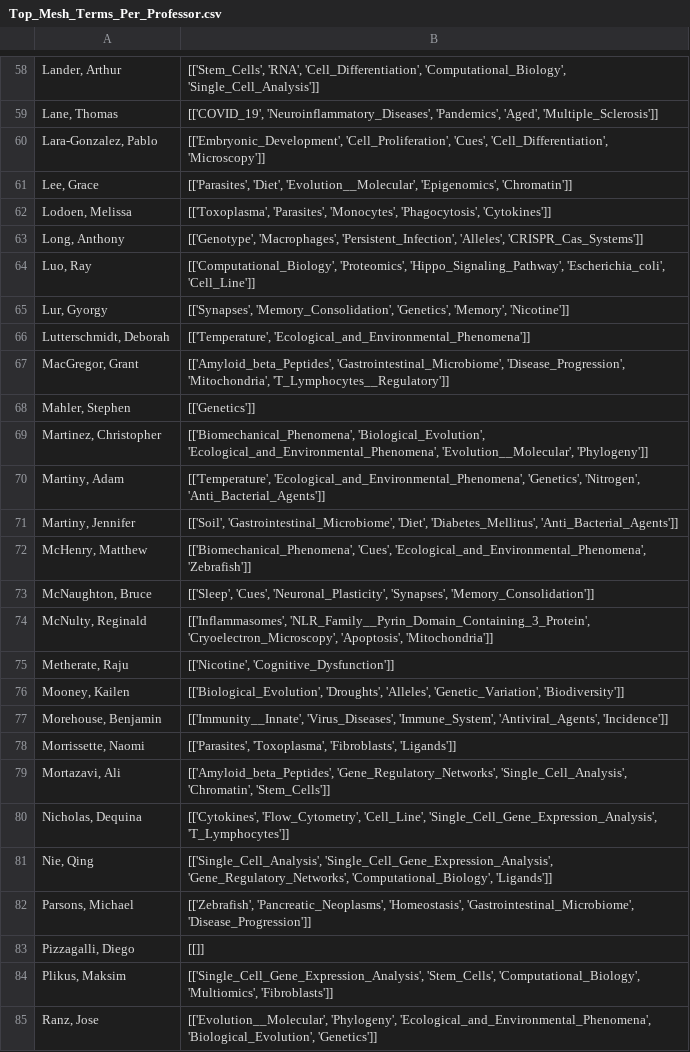
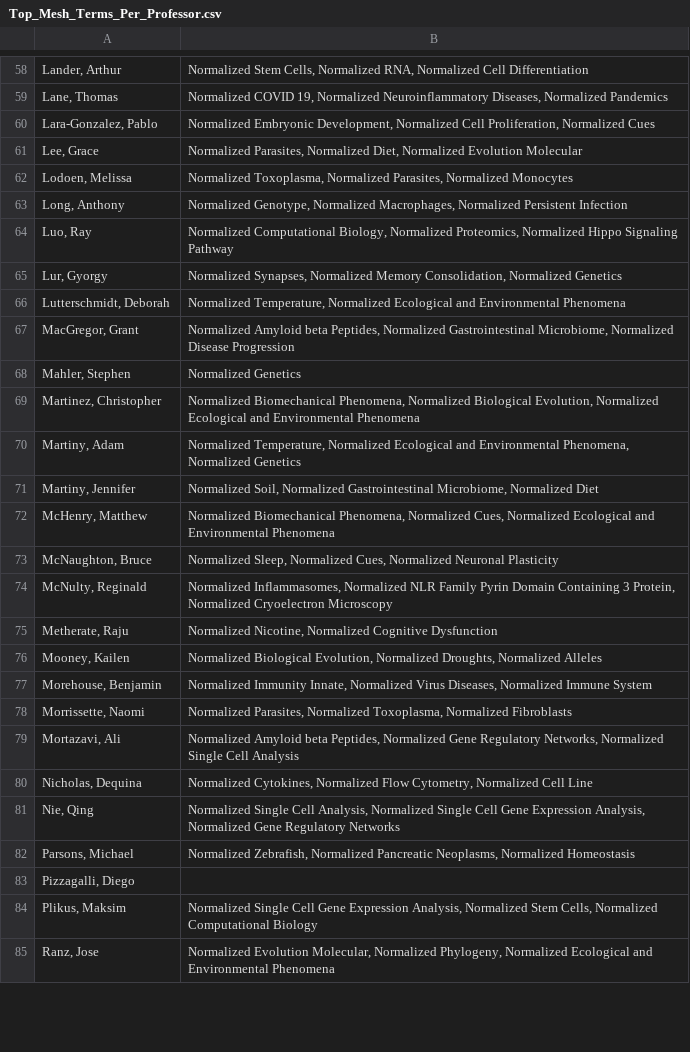
Before and after one commit to mital-i/faculty-clustering-project, a CSV file: Top_Mesh_Terms_Per_Professor.csv, drawn as a sheet; only a part is shown, gaps mark what is left out; the diff covers the shown part only; the diff names each change by its address in the sheet, - before the commit and + after, or states it on an @@ line.

```diff
--- a/Top_Mesh_Terms_Per_Professor.csv
+++ b/Top_Mesh_Terms_Per_Professor.csv
-B58: [['Stem_Cells', 'RNA', 'Cell_Differentiation', 'Computational_Biology', 'Single_Cell_Analysis']]
+B58: Normalized Stem Cells, Normalized RNA, Normalized Cell Differentiation
-B59: [['COVID_19', 'Neuroinflammatory_Diseases', 'Pandemics', 'Aged', 'Multiple_Sclerosis']]
+B59: Normalized COVID 19, Normalized Neuroinflammatory Diseases, Normalized Pandemics
-B60: [['Embryonic_Development', 'Cell_Proliferation', 'Cues', 'Cell_Differentiation', 'Microscopy']]
+B60: Normalized Embryonic Development, Normalized Cell Proliferation, Normalized Cues
-B61: [['Parasites', 'Diet', 'Evolution__Molecular', 'Epigenomics', 'Chromatin']]
+B61: Normalized Parasites, Normalized Diet, Normalized Evolution Molecular
-B62: [['Toxoplasma', 'Parasites', 'Monocytes', 'Phagocytosis', 'Cytokines']]
+B62: Normalized Toxoplasma, Normalized Parasites, Normalized Monocytes
-B63: [['Genotype', 'Macrophages', 'Persistent_Infection', 'Alleles', 'CRISPR_Cas_Systems']]
+B63: Normalized Genotype, Normalized Macrophages, Normalized Persistent Infection
-B64: [['Computational_Biology', 'Proteomics', 'Hippo_Signaling_Pathway', 'Escherichia_coli', 'Cell_Line']]
+B64: Normalized Computational Biology, Normalized Proteomics, Normalized Hippo Signaling Pathway
-B65: [['Synapses', 'Memory_Consolidation', 'Genetics', 'Memory', 'Nicotine']]
+B65: Normalized Synapses, Normalized Memory Consolidation, Normalized Genetics
-B66: [['Temperature', 'Ecological_and_Environmental_Phenomena']]
+B66: Normalized Temperature, Normalized Ecological and Environmental Phenomena
-B67: [['Amyloid_beta_Peptides', 'Gastrointestinal_Microbiome', 'Disease_Progression', 'Mitochondria', 'T_Lymphocytes__Regulatory']]
+B67: Normalized Amyloid beta Peptides, Normalized Gastrointestinal Microbiome, Normalized Disease Progression
-B68: [['Genetics']]
+B68: Normalized Genetics
-B69: [['Biomechanical_Phenomena', 'Biological_Evolution', 'Ecological_and_Environmental_Phenomena', 'Evolution__Molecular', 'Phylogeny']]
+B69: Normalized Biomechanical Phenomena, Normalized Biological Evolution, Normalized Ecological and Environmental Phenomena
-B70: [['Temperature', 'Ecological_and_Environmental_Phenomena', 'Genetics', 'Nitrogen', 'Anti_Bacterial_Agents']]
+B70: Normalized Temperature, Normalized Ecological and Environmental Phenomena, Normalized Genetics
-B71: [['Soil', 'Gastrointestinal_Microbiome', 'Diet', 'Diabetes_Mellitus', 'Anti_Bacterial_Agents']]
+B71: Normalized Soil, Normalized Gastrointestinal Microbiome, Normalized Diet
-B72: [['Biomechanical_Phenomena', 'Cues', 'Ecological_and_Environmental_Phenomena', 'Zebrafish']]
+B72: Normalized Biomechanical Phenomena, Normalized Cues, Normalized Ecological and Environmental Phenomena
-B73: [['Sleep', 'Cues', 'Neuronal_Plasticity', 'Synapses', 'Memory_Consolidation']]
+B73: Normalized Sleep, Normalized Cues, Normalized Neuronal Plasticity
-B74: [['Inflammasomes', 'NLR_Family__Pyrin_Domain_Containing_3_Protein', 'Cryoelectron_Microscopy', 'Apoptosis', 'Mitochondria']]
+B74: Normalized Inflammasomes, Normalized NLR Family Pyrin Domain Containing 3 Protein, Normalized Cryoelectron Microscopy
-B75: [['Nicotine', 'Cognitive_Dysfunction']]
+B75: Normalized Nicotine, Normalized Cognitive Dysfunction
-B76: [['Biological_Evolution', 'Droughts', 'Alleles', 'Genetic_Variation', 'Biodiversity']]
+B76: Normalized Biological Evolution, Normalized Droughts, Normalized Alleles
-B77: [['Immunity__Innate', 'Virus_Diseases', 'Immune_System', 'Antiviral_Agents', 'Incidence']]
+B77: Normalized Immunity Innate, Normalized Virus Diseases, Normalized Immune System
-B78: [['Parasites', 'Toxoplasma', 'Fibroblasts', 'Ligands']]
+B78: Normalized Parasites, Normalized Toxoplasma, Normalized Fibroblasts
-B79: [['Amyloid_beta_Peptides', 'Gene_Regulatory_Networks', 'Single_Cell_Analysis', 'Chromatin', 'Stem_Cells']]
+B79: Normalized Amyloid beta Peptides, Normalized Gene Regulatory Networks, Normalized Single Cell Analysis
-B80: [['Cytokines', 'Flow_Cytometry', 'Cell_Line', 'Single_Cell_Gene_Expression_Analysis', 'T_Lymphocytes']]
+B80: Normalized Cytokines, Normalized Flow Cytometry, Normalized Cell Line
-B81: [['Single_Cell_Analysis', 'Single_Cell_Gene_Expression_Analysis', 'Gene_Regulatory_Networks', 'Computational_Biology', 'Ligands']]
+B81: Normalized Single Cell Analysis, Normalized Single Cell Gene Expression Analysis, Normalized Gene Regulatory Networks
-B82: [['Zebrafish', 'Pancreatic_Neoplasms', 'Homeostasis', 'Gastrointestinal_Microbiome', 'Disease_Progression']]
+B82: Normalized Zebrafish, Normalized Pancreatic Neoplasms, Normalized Homeostasis
-B83: [[]]
+B83: (empty)
-B84: [['Single_Cell_Gene_Expression_Analysis', 'Stem_Cells', 'Computational_Biology', 'Multiomics', 'Fibroblasts']]
+B84: Normalized Single Cell Gene Expression Analysis, Normalized Stem Cells, Normalized Computational Biology
-B85: [['Evolution__Molecular', 'Phylogeny', 'Ecological_and_Environmental_Phenomena', 'Biological_Evolution', 'Genetics']]
+B85: Normalized Evolution Molecular, Normalized Phylogeny, Normalized Ecological and Environmental Phenomena
```
Also changed, not shown: 86 edited cells elsewhere in this file, Professors_in_clusters.csv, 2 other files.
